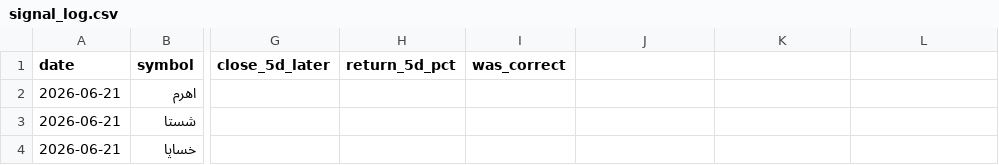
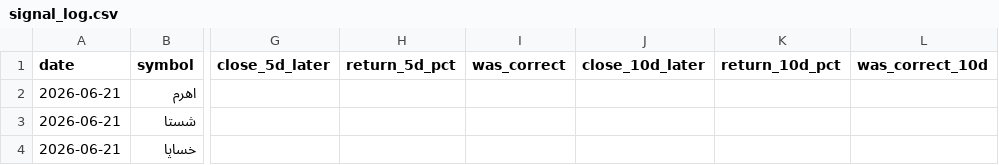
Before and after one commit to mohammadbayati/Iran-Stock-Ai-System, a CSV file: data/signal_log.csv, drawn as a sheet; only a part is shown, gaps mark what is left out; the diff names each change by its address in the sheet, - before the commit and + after, or states it on an @@ line.

Commit message:
migrate signal log to 10d outcome schema

```diff
--- a/data/signal_log.csv
+++ b/data/signal_log.csv
-J1: (empty)
+J1: close_10d_later
-K1: (empty)
+K1: return_10d_pct
-L1: (empty)
+L1: was_correct_10d
```
